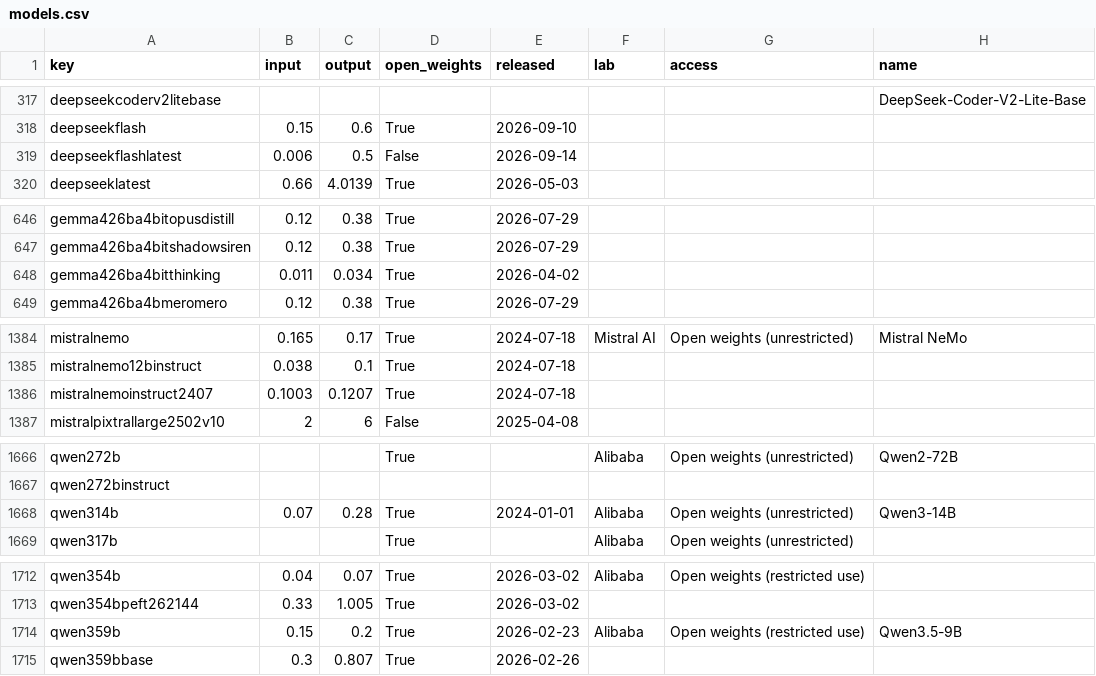
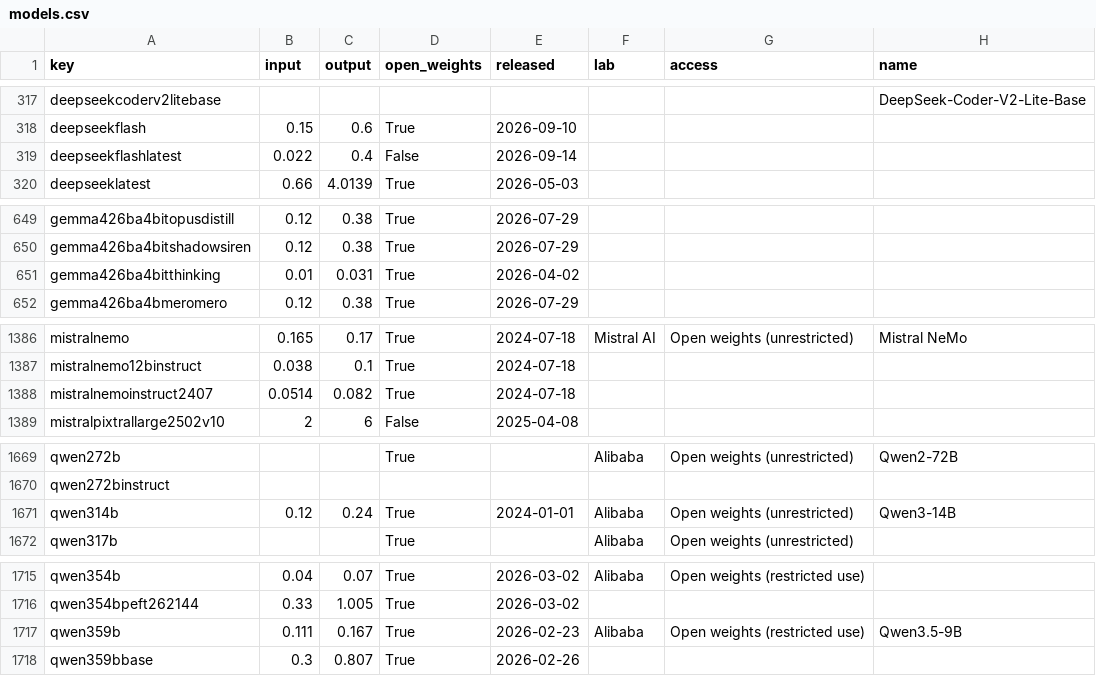
Before and after one commit to Baobababab/ai-benchmark-check, a CSV file: data/models.csv, drawn as a sheet; only a part is shown, gaps mark what is left out; the diff covers the shown part only.

```diff
--- a/data/models.csv
+++ b/data/models.csv
@@ -318,3 +318,3 @@ deepseekcoderv2litebase,,,,,,,DeepSeek-Coder-V2-Lite-Base
 deepseekflash,0.15,0.6,True,2026-09-10,,,
-deepseekflashlatest,0.006,0.5,False,2026-09-14,,,
+deepseekflashlatest,0.022,0.4,False,2026-09-14,,,
 deepseeklatest,0.66,4.0139,True,2026-05-03,,,
@@ -647,3 +650,3 @@ gemma426ba4bitopusdistill,0.12,0.38,True,2026-07-29,,,
 gemma426ba4bitshadowsiren,0.12,0.38,True,2026-07-29,,,
-gemma426ba4bitthinking,0.011,0.034,True,2026-04-02,,,
+gemma426ba4bitthinking,0.01,0.031,True,2026-04-02,,,
 gemma426ba4bmeromero,0.12,0.38,True,2026-07-29,,,
@@ -1385,3 +1387,3 @@ mistralnemo,0.165,0.17,True,2024-07-18,Mistral AI,Open weights (unrestricted),Mi
 mistralnemo12binstruct,0.038,0.1,True,2024-07-18,,,
-mistralnemoinstruct2407,0.1003,0.1207,True,2024-07-18,,,
+mistralnemoinstruct2407,0.0514,0.082,True,2024-07-18,,,
 mistralpixtrallarge2502v10,2,6,False,2025-04-08,,,
@@ -1667,3 +1670,3 @@ qwen272b,,,True,,Alibaba,Open weights (unrestricted),Qwen2-72B
 qwen272binstruct,,,,,,,
-qwen314b,0.07,0.28,True,2024-01-01,Alibaba,Open weights (unrestricted),Qwen3-14B
+qwen314b,0.12,0.24,True,2024-01-01,Alibaba,Open weights (unrestricted),Qwen3-14B
 qwen317b,,,True,,Alibaba,Open weights (unrestricted),
@@ -1713,3 +1716,3 @@ qwen354b,0.04,0.07,True,2026-03-02,Alibaba,Open weights (restricted use),
 qwen354bpeft262144,0.33,1.005,True,2026-03-02,,,
-qwen359b,0.15,0.2,True,2026-02-23,Alibaba,Open weights (restricted use),Qwen3.5-9B
+qwen359b,0.111,0.167,True,2026-02-23,Alibaba,Open weights (restricted use),Qwen3.5-9B
 qwen359bbase,0.3,0.807,True,2026-02-26,,,
```
Also changed, not shown: 4 added rows, 1 removed row and 19 edited cells elsewhere in this file, data/scores.csv, 2 other files.
